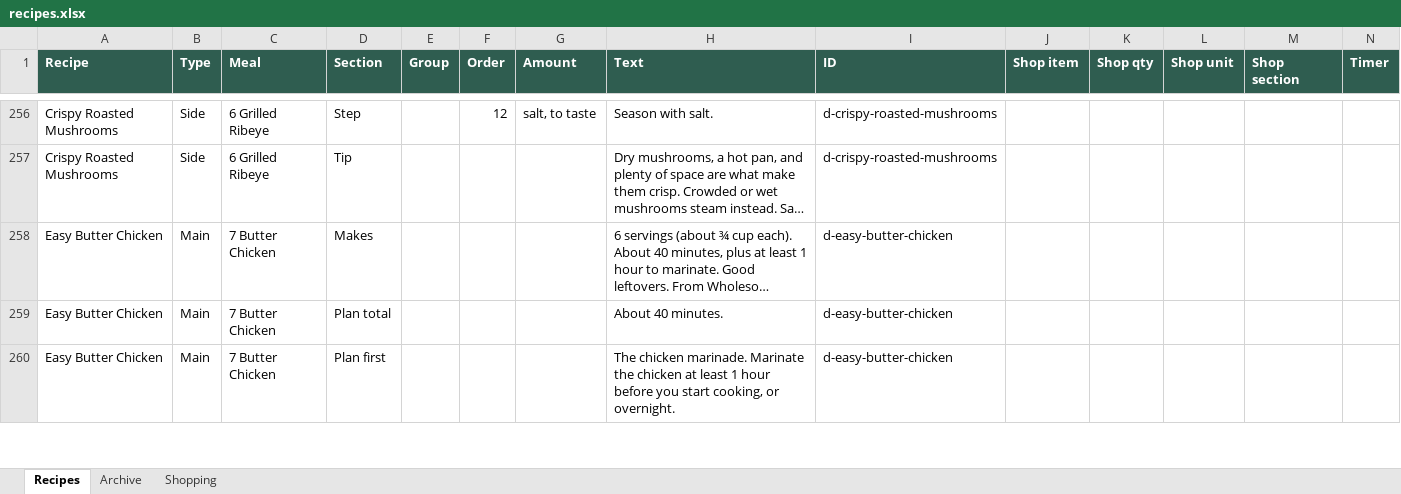
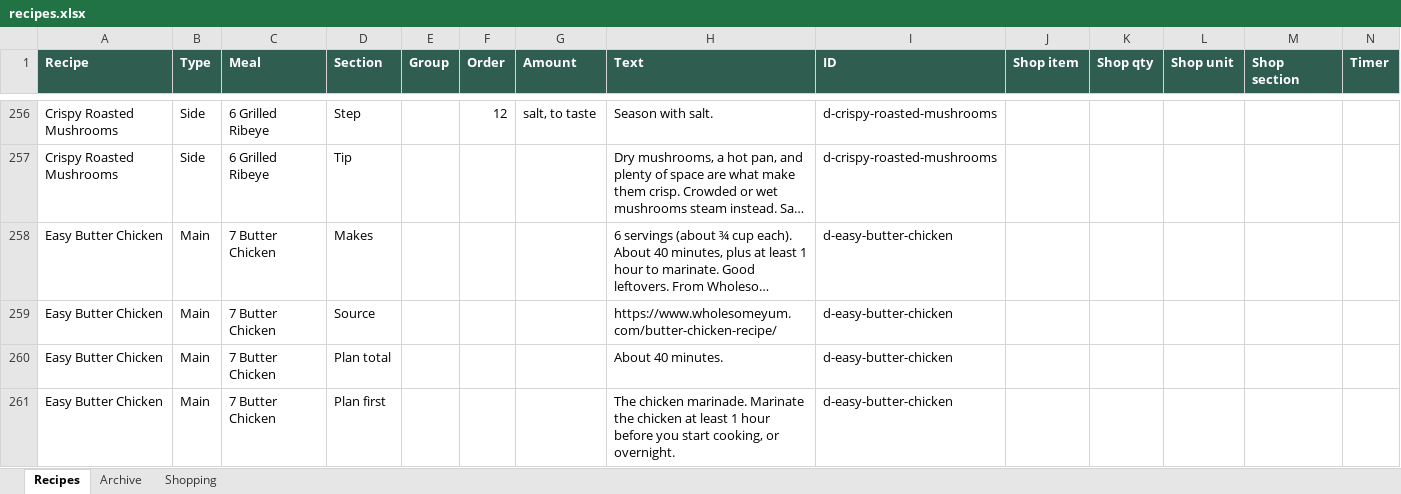
Before and after one commit to entquine/Recipes, an Excel workbook: recipes.xlsx, sheet Recipes, drawn as a sheet; only a part is shown, gaps mark what is left out; long unchanged cells end in …; values as stored, in another font and other column widths than the file's, no borders; rows hold the shown columns only; the diff names each change by its address in the sheet, - before the commit and + after, or states it on an @@ line.

```diff
--- a/recipes.xlsx (sheet Recipes)
+++ b/recipes.xlsx (sheet Recipes)
+row 259: Easy Butter Chicken | Main | 7 Butter Chicken | Source |  |  |  | https://www.wholesomeyum.com/butter-chicken-recipe/ | d-easy-butter-chicken
```
Also changed, not shown: sheet Archive.
